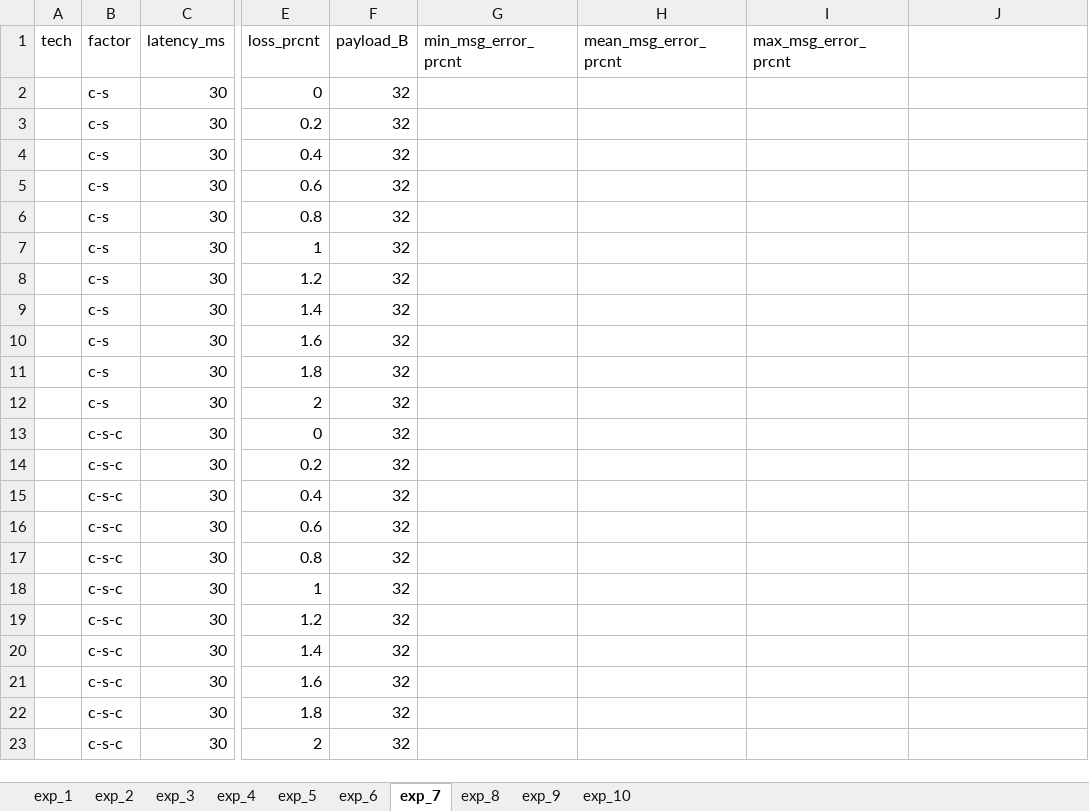
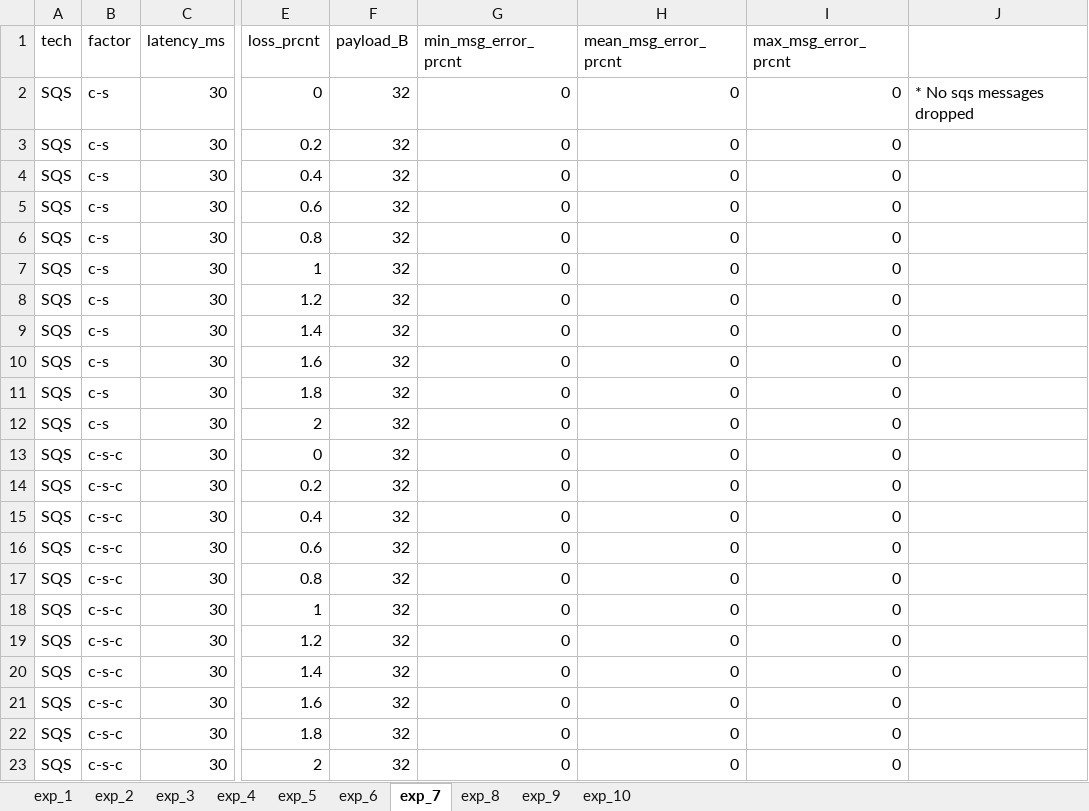
Before and after one commit to bradgwest/csci566_pa, an Excel workbook: pa3/results.xlsx, sheet exp_7, drawn as a sheet; only a part is shown, gaps mark what is left out; values as stored, in another font and other column widths than the file's, no borders; the diff names each change by its address in the sheet, - before the commit and + after, or states it on an @@ line.

```diff
--- a/pa3/results.xlsx (sheet exp_7)
+++ b/pa3/results.xlsx (sheet exp_7)
-A2:A23 (tech): (empty)
+A2:A23 (tech): SQS
-G2:G23 (min_msg_error_prcnt): (empty)
+G2:G23 (min_msg_error_prcnt): 0
-H2:H23 (mean_msg_error_prcnt): (empty)
+H2:H23 (mean_msg_error_prcnt): 0
-I2:I23 (max_msg_error_prcnt): (empty)
+I2:I23 (max_msg_error_prcnt): 0
-J2: (empty)
+J2: * No sqs messages dropped
```
Also changed, not shown: sheet exp_3, sheet exp_5, sheet exp_6, sheet exp_8, sheet exp_4, 3 other files.
